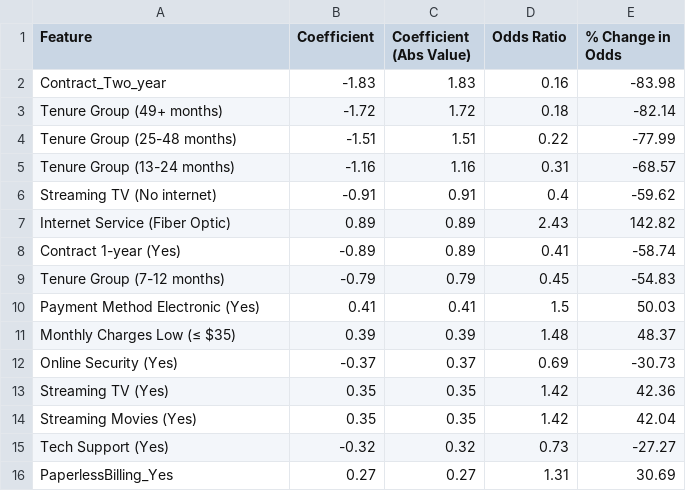
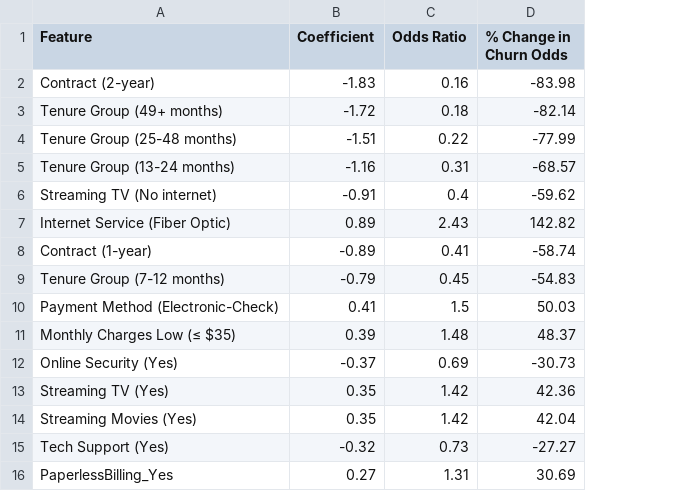
Before and after one commit to amschiltz/springboard_projects, a CSV file: Capstone_2/reports/top_predictors_logreg_all_add_ons.csv, drawn as a sheet; only a part is shown; removed rows and columns are numbered as before the commit, all else as after; the diff names each change by its address in the sheet, - before the commit and + after, or states it on an @@ line.

Commit message:
Add model evaluation visualizations and documentation
- Add ROC-AUC and PR curves to modeling notebook with operating threshold
- Create comprehensive model metrics summary (features, hyperparameters, performance)
- Export evaluation figures (ROC, PR curves, top predictors) to reports/
- Fix metrics calculation to use actual predictions rather than curve interpolation

```diff
--- a/Capstone_2/reports/top_predictors_logreg_all_add_ons.csv
+++ b/Capstone_2/reports/top_predictors_logreg_all_add_ons.csv
-column C (Coefficient (Abs Value)), rows 2-16: 1.83 | 1.72 | 1.51 | 1.16 | 0.91 | 0.89 | 0.89 | 0.79 | 0.41 | 0.39 | 0.37 | 0.35 | 0.35 | 0.32 | 0.27
-D1: % Change in Odds
+D1: % Change in Churn Odds
-A2 (Feature): Contract_Two_year
+A2 (Feature): Contract (2-year)
-A8 (Feature): Contract 1-year (Yes)
+A8 (Feature): Contract (1-year)
-A10 (Feature): Payment Method Electronic (Yes)
+A10 (Feature): Payment Method (Electronic-Check)
```
Also changed, not shown: Capstone_2/references/telco_column_role_manifest_with_labels.csv, 9 other files.
